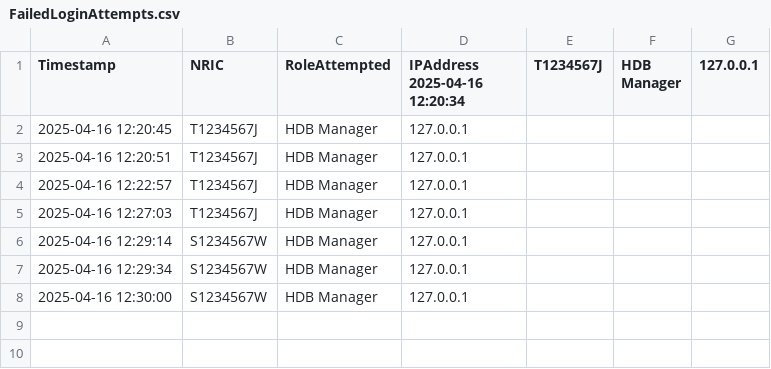
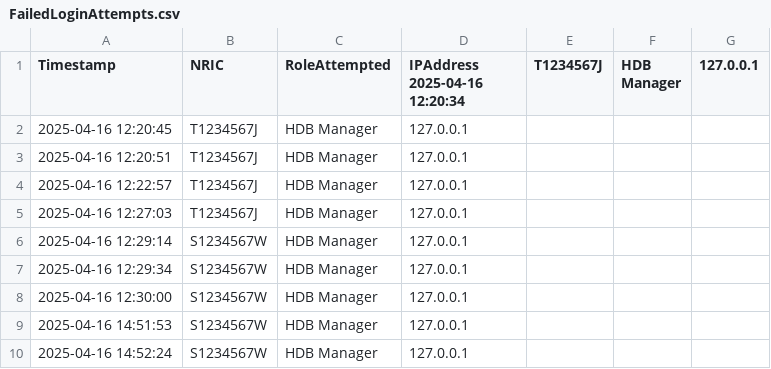
Before and after one commit to Danielmark001/sc2002-btoms, a CSV file: data/FailedLoginAttempts.csv, drawn as a sheet.

```diff
--- a/data/FailedLoginAttempts.csv
+++ b/data/FailedLoginAttempts.csv
@@ -8 +8,3 @@ Timestamp,NRIC,RoleAttempted,IPAddress 2025-04-16 12:20:34,T1234567J,HDB Manager
 2025-04-16 12:30:00,S1234567W,HDB Manager,127.0.0.1
+2025-04-16 14:51:53,S1234567W,HDB Manager,127.0.0.1
+2025-04-16 14:52:24,S1234567W,HDB Manager,127.0.0.1
```
Also changed, not shown: data/ApplicantList.csv, data/BTOApplicationList.csv, 11 other files.
